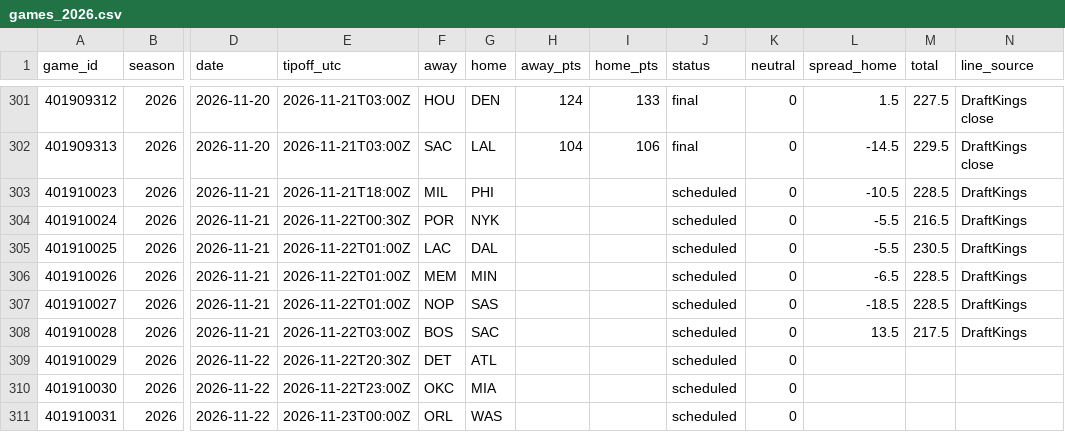
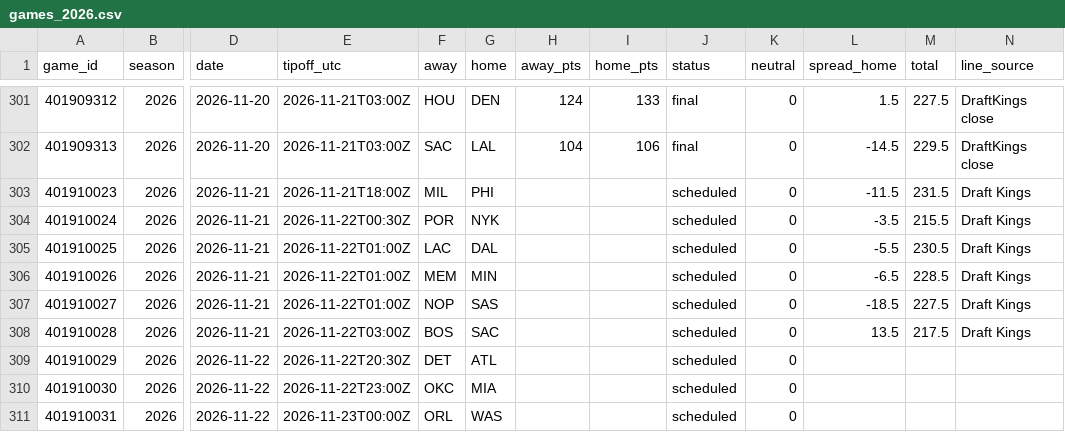
Before and after one commit to adnwkr/KalshiAgent, a CSV file: nba-kalshi/data/results/games_2026.csv, drawn as a sheet; only a part is shown, gaps mark what is left out; the diff names each change by its address in the sheet, - before the commit and + after, or states it on an @@ line.

```diff
--- a/nba-kalshi/data/results/games_2026.csv
+++ b/nba-kalshi/data/results/games_2026.csv
-L303 (spread_home): -10.5
+L303 (spread_home): -11.5
-M303 (total): 228.5
+M303 (total): 231.5
-N303:N308 (line_source): DraftKings
+N303:N308 (line_source): Draft Kings
-L304 (spread_home): -5.5
+L304 (spread_home): -3.5
-M304 (total): 216.5
+M304 (total): 215.5
-M307 (total): 228.5
+M307 (total): 227.5
```
Also changed, not shown: nba-kalshi/data/odds_history/2026.csv, 15 other files.
